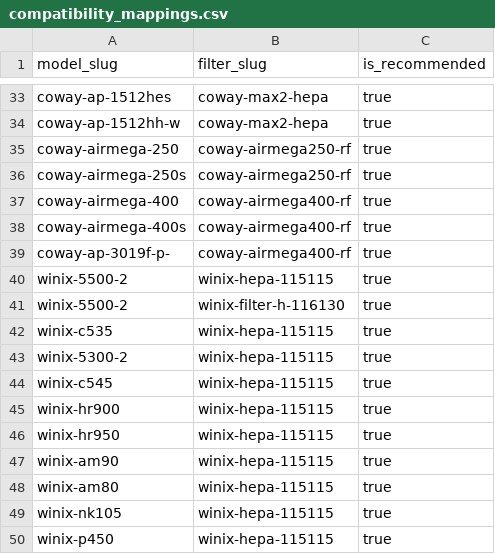
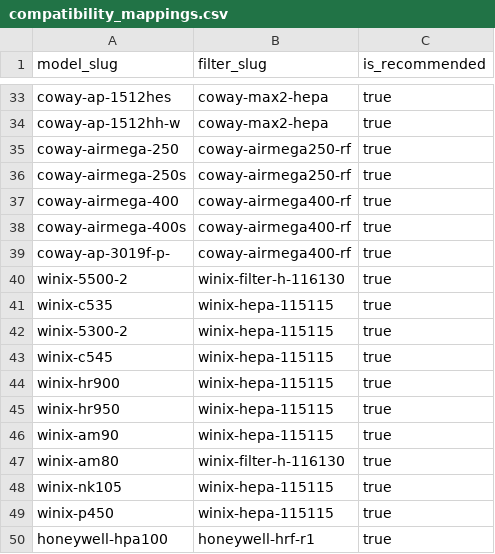
Before and after one commit to BuckNorris0506/bucksites-tools, a CSV file: data/air-purifier/compatibility_mappings.csv, drawn as a sheet; only a part is shown, gaps mark what is left out; the shorter side is filled out with more unchanged rows.

```diff
--- a/data/air-purifier/compatibility_mappings.csv
+++ b/data/air-purifier/compatibility_mappings.csv
@@ -39,3 +39,2 @@ coway-airmega-400s,coway-airmega400-rf,true
 coway-ap-3019f-p-,coway-airmega400-rf,true
-winix-5500-2,winix-hepa-115115,true
 winix-5500-2,winix-filter-h-116130,true
@@ -47,3 +46,3 @@ winix-hr950,winix-hepa-115115,true
 winix-am90,winix-hepa-115115,true
-winix-am80,winix-hepa-115115,true
+winix-am80,winix-filter-h-116130,true
 winix-nk105,winix-hepa-115115,true
```
Also changed, not shown: data/air-purifier/filters.csv, data/air-purifier/model_aliases.csv, 1 other file.
